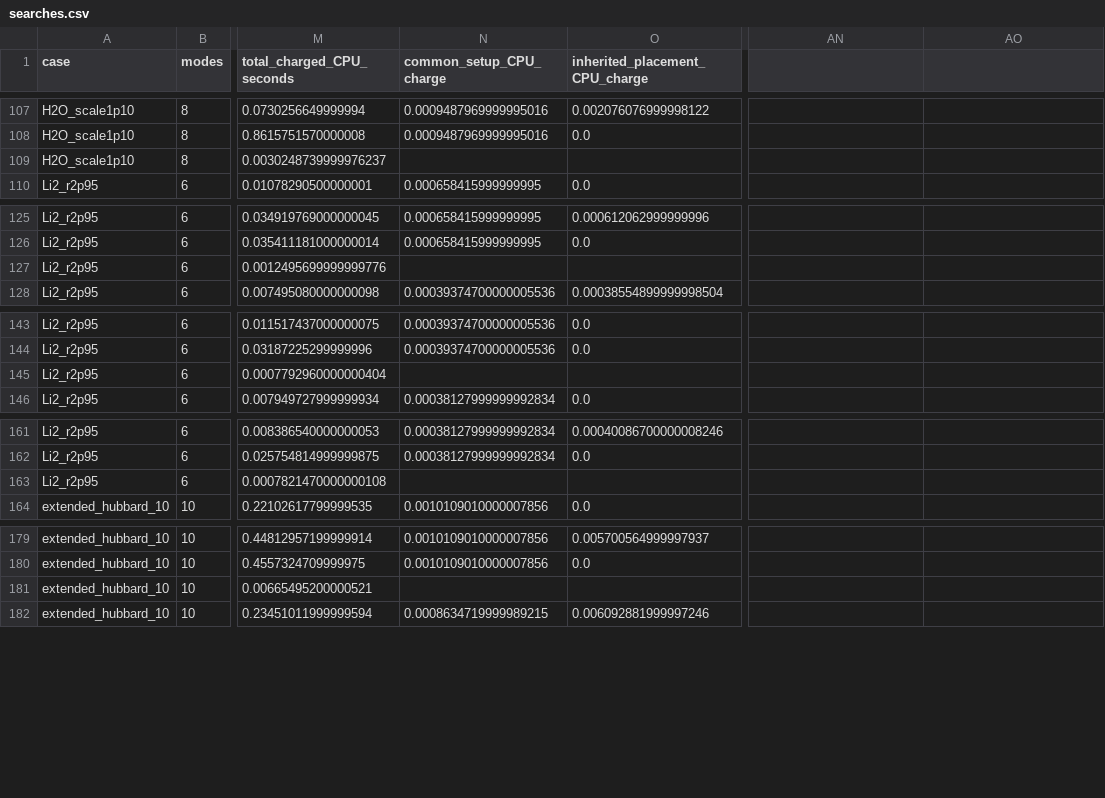
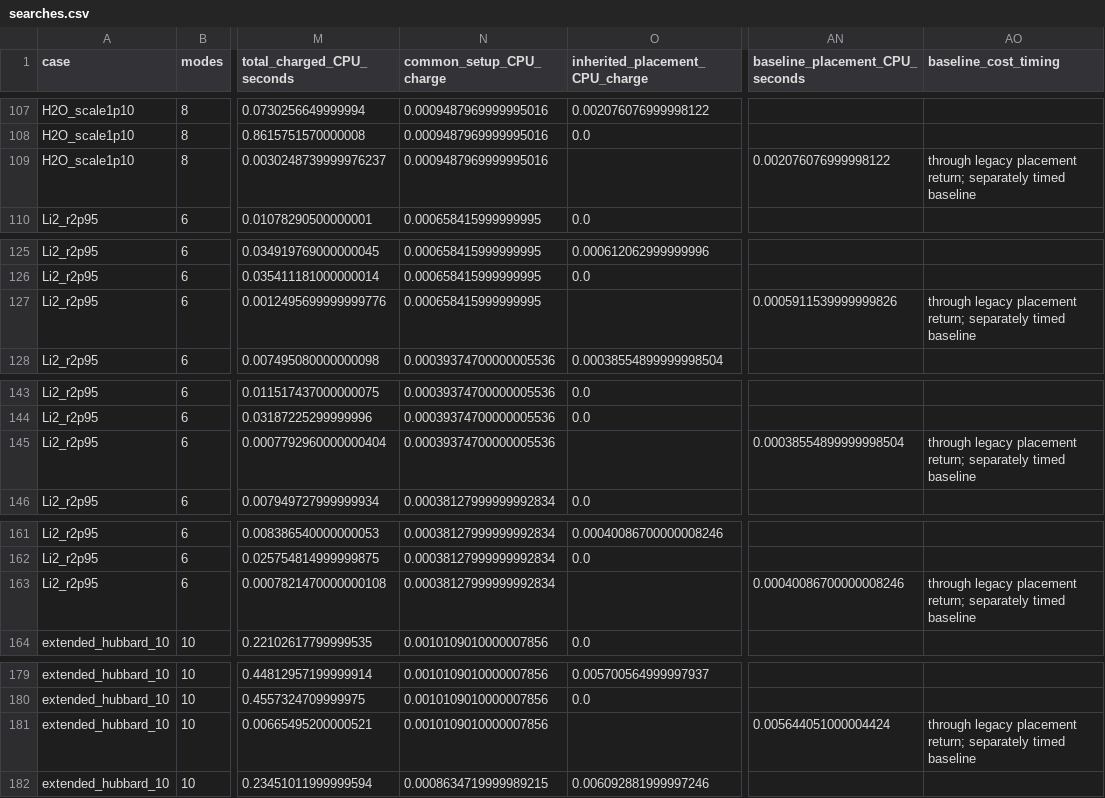
Before and after one commit to bernalde/qhat, a CSV file: numerical_audit/search_costs/report/searches.csv, drawn as a sheet; only a part is shown, gaps mark what is left out; the diff covers the shown part only; the diff names each change by its address in the sheet, - before the commit and + after, or states it on an @@ line.

```diff
--- a/numerical_audit/search_costs/report/searches.csv
+++ b/numerical_audit/search_costs/report/searches.csv
-AN1: (empty)
+AN1: baseline_placement_CPU_seconds
-AO1: (empty)
+AO1: baseline_cost_timing
-N109 (common_setup_CPU_charge): (empty)
+N109 (common_setup_CPU_charge): 0.0009487969999995016
-AN109 (baseline_placement_CPU_seconds): (empty)
+AN109 (baseline_placement_CPU_seconds): 0.002076076999998122
-AO109 (baseline_cost_timing): (empty)
+AO109 (baseline_cost_timing): through legacy placement return; separately timed baseline
-N127 (common_setup_CPU_charge): (empty)
+N127 (common_setup_CPU_charge): 0.000658415999999995
-AN127 (baseline_placement_CPU_seconds): (empty)
+AN127 (baseline_placement_CPU_seconds): 0.0005911539999999826
-AO127 (baseline_cost_timing): (empty)
+AO127 (baseline_cost_timing): through legacy placement return; separately timed baseline
-N145 (common_setup_CPU_charge): (empty)
+N145 (common_setup_CPU_charge): 0.00039374700000005536
-AN145 (baseline_placement_CPU_seconds): (empty)
+AN145 (baseline_placement_CPU_seconds): 0.00038554899999998504
-AO145 (baseline_cost_timing): (empty)
+AO145 (baseline_cost_timing): through legacy placement return; separately timed baseline
-N163 (common_setup_CPU_charge): (empty)
+N163 (common_setup_CPU_charge): 0.00038127999999992834
-AN163 (baseline_placement_CPU_seconds): (empty)
+AN163 (baseline_placement_CPU_seconds): 0.00040086700000008246
-AO163 (baseline_cost_timing): (empty)
+AO163 (baseline_cost_timing): through legacy placement return; separately timed baseline
-N181 (common_setup_CPU_charge): (empty)
+N181 (common_setup_CPU_charge): 0.0010109010000007856
-AN181 (baseline_placement_CPU_seconds): (empty)
+AN181 (baseline_placement_CPU_seconds): 0.005644051000004424
-AO181 (baseline_cost_timing): (empty)
+AO181 (baseline_cost_timing): through legacy placement return; separately timed baseline
```
Also changed, not shown: 57 edited cells elsewhere in this file, numerical_audit/search_costs/report/shared_setup.csv, 14 other files.
